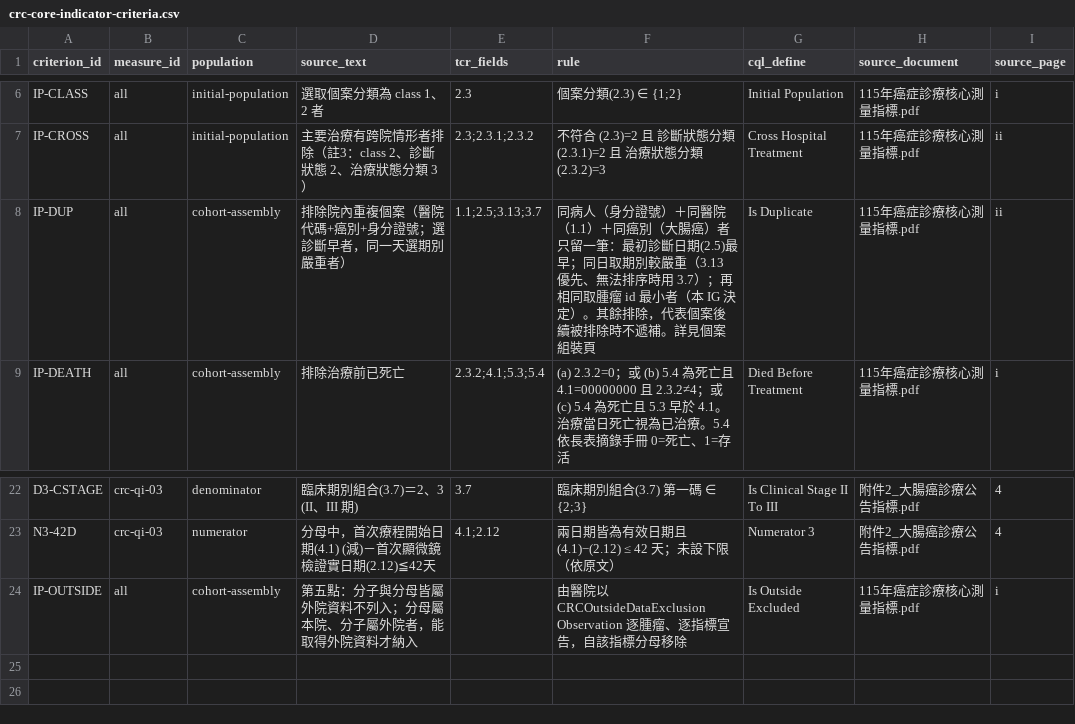
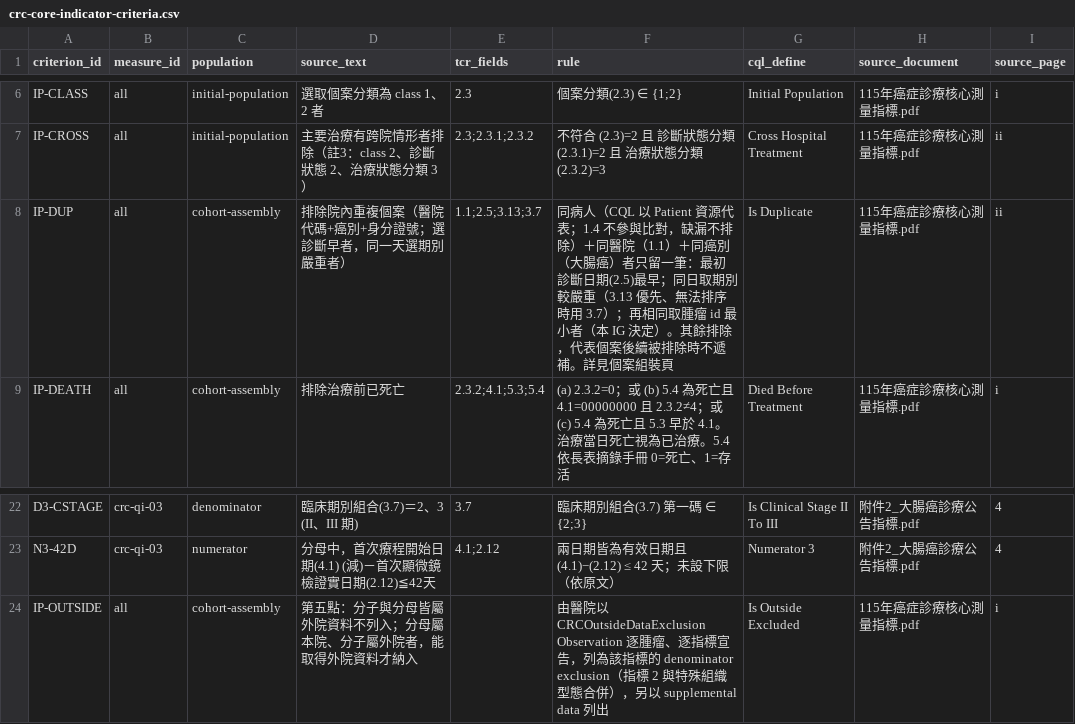
Before and after one commit to healthymind-tech/ntucc-fhir-colorectal-cancer-ig, a CSV file: mappings/crc-core-indicator-criteria.csv, drawn as a sheet; only a part is shown, gaps mark what is left out; the diff names each change by its address in the sheet, - before the commit and + after, or states it on an @@ line.

Commit message:
Keep cases without a national id; show 第五點 exclusions in MeasureReports
- 註1 de-duplication runs in Patient context, so 1.4 was only a gate and
  never compared: patients without an id (or 9999999999) vanished from all
  three indicators with no de-duplication gained. They are now kept; the
  person is the Patient resource (MPI merge required beforehand, A-23).
- Is About Patient now applies to every retrieval: tumour Conditions,
  findings A-D, the pathology report and the curative resection.
- 第五點 is now each indicator's denominator exclusion (indicator 2: together
  with special histology), so summary MeasureReports show how many tumours
  the hospital excluded; 'Outside Data Excluded n' is also supplemental data.
  New populations Denominator 1/3 Exclusion; all 13 expressions are compared
  on Python, JS and Java (1482 comparisons on Java).
- README English section no longer claims 44 cases.

```diff
--- a/mappings/crc-core-indicator-criteria.csv
+++ b/mappings/crc-core-indicator-criteria.csv
-F8 (rule): 同病人（身分證號）＋同醫…
+F8 (rule): 同病人（CQL 以 Patient 資源代表；1.4 不參與比對，缺漏不排除）＋同醫…
-F24 (rule): …標宣告，自該指標分母移除
+F24 (rule): …標宣告，列為該指標的 denominator exclusion（指標 2 與特殊組織型態合併），另以 supplemental data 列出
```
Also changed, not shown: 13 other files.
